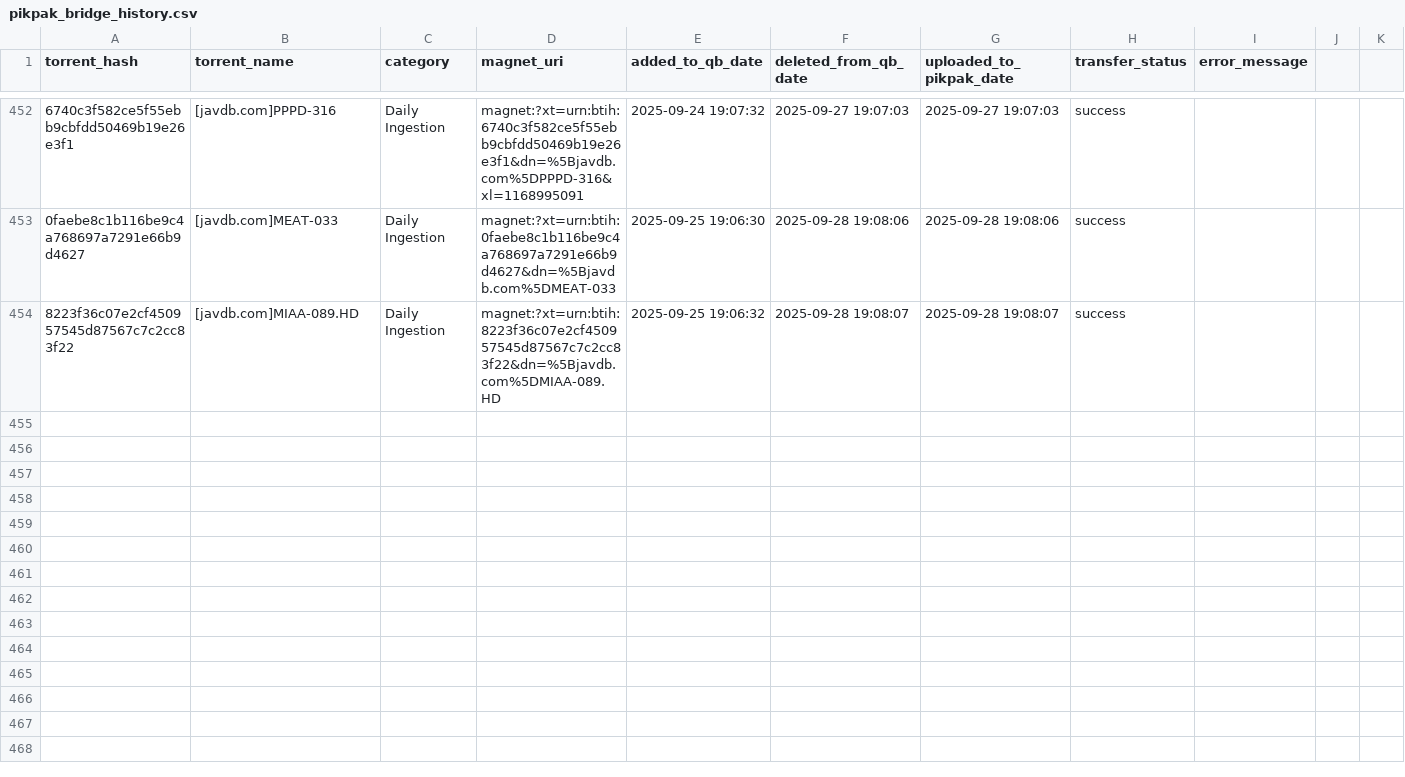
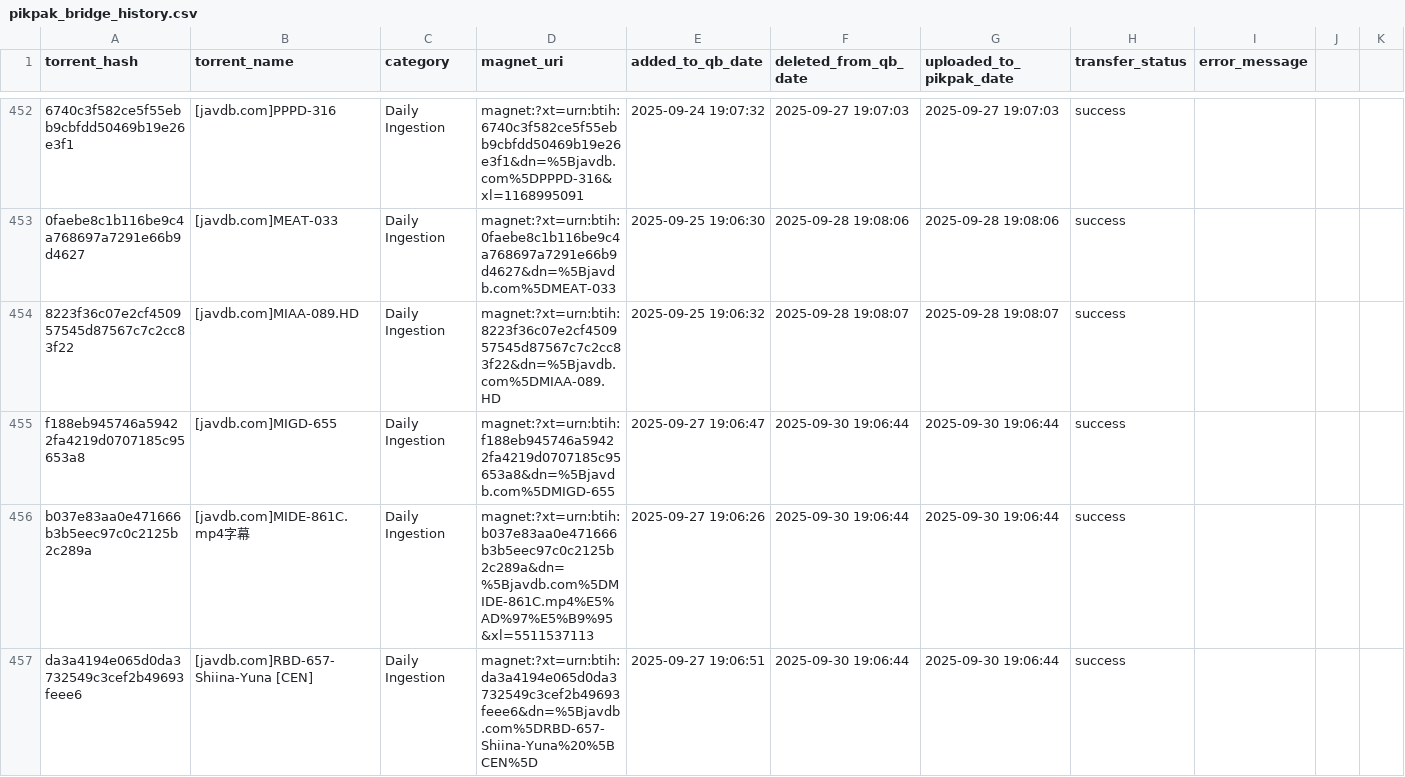
Before and after one commit to TongWu/JAVDB_AutoSpider, a CSV file: Daily Report/pikpak_bridge_history.csv, drawn as a sheet; only a part is shown, gaps mark what is left out; rows hold the shown columns only; the diff names each change by its address in the sheet, - before the commit and + after, or states it on an @@ line.

```diff
--- a/Daily Report/pikpak_bridge_history.csv
+++ b/Daily Report/pikpak_bridge_history.csv
+row 455: f188eb945746a59422fa4219d0707185c95653a8 | [javdb.com]MIGD-655 | Daily Ingestion | magnet:?xt=urn:btih:f188eb945746a59422fa4219d0707185c95653a8&dn=%5Bjavdb.com%5DMIGD-655 | 2025-09-27 19:06:47 | 2025-09-30 19:06:44 | 2025-09-30 19:06:44 | success
+row 456: b037e83aa0e471666b3b5eec97c0c2125b2c289a | [javdb.com]MIDE-861C.mp4字幕 | Daily Ingestion | magnet:?xt=urn:btih:b037e83aa0e471666b3b5eec97c0c2125b2c289a&dn=%5Bjavdb.com%5DMIDE-861C.mp4%E5%AD%97%E5%B9%95&xl=5511537113 | 2025-09-27 19:06:26 | 2025-09-30 19:06:44 | 2025-09-30 19:06:44 | success
+row 457: da3a4194e065d0da3732549c3cef2b49693feee6 | [javdb.com]RBD-657-Shiina-Yuna [CEN] | Daily Ingestion | magnet:?xt=urn:btih:da3a4194e065d0da3732549c3cef2b49693feee6&dn=%5Bjavdb.com%5DRBD-657-Shiina-Yuna%20%5BCEN%5D | 2025-09-27 19:06:51 | 2025-09-30 19:06:44 | 2025-09-30 19:06:44 | success
```
Also changed, not shown: Daily Report/parsed_movies_history.csv, 3 other files.
